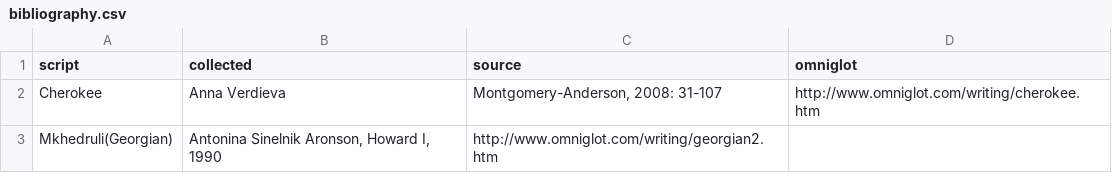
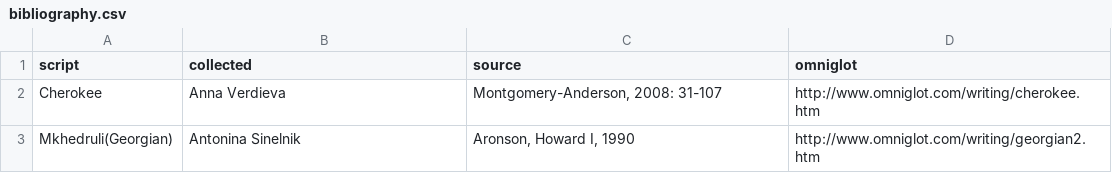
Before and after one commit to agricolamz/wwsd, a CSV file: bibliography.csv, drawn as a sheet.

Commit message:
bibliography corrected

```diff
--- a/bibliography.csv
+++ b/bibliography.csv
@@ -2,2 +2,2 @@ script	collected	source	omniglot
 Cherokee	Anna Verdieva	Montgomery-Anderson, 2008: 31-107	http://www.omniglot.com/writing/cherokee.htm
-Mkhedruli(Georgian)	Antonina Sinelnik Aronson, Howard I, 1990	http://www.omniglot.com/writing/georgian2.htm
+Mkhedruli(Georgian)	Antonina Sinelnik	Aronson, Howard I, 1990	http://www.omniglot.com/writing/georgian2.htm
```
Also changed, not shown: 2 other files.
